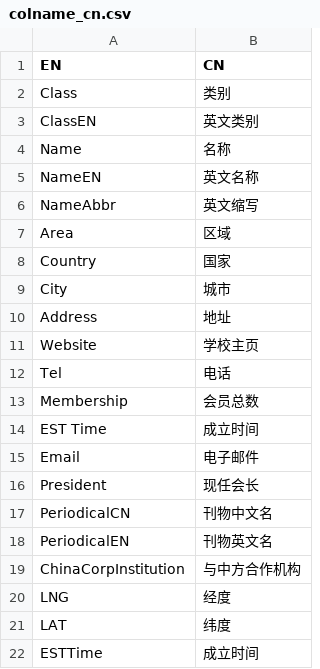
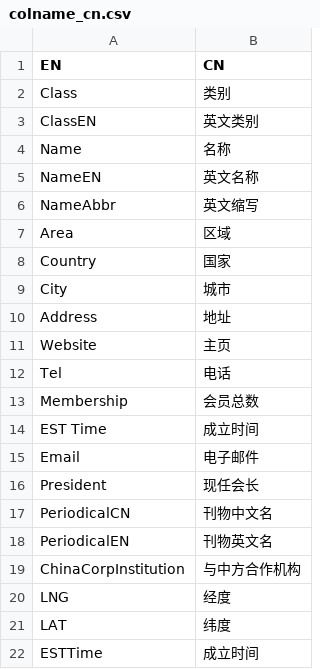
Before and after one commit to shrektan/maptcm, a CSV file: data/colname_cn.csv, drawn as a sheet.

```diff
--- a/data/colname_cn.csv
+++ b/data/colname_cn.csv
@@ -10,3 +10,3 @@
 "Address","地址"
-"Website","学校主页"
+"Website","主页"
 "Tel","电话"
```
Also changed, not shown: data/data.csv.
